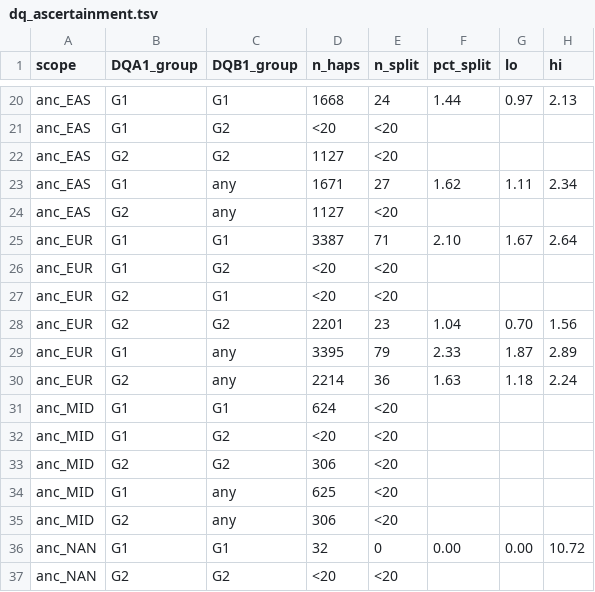
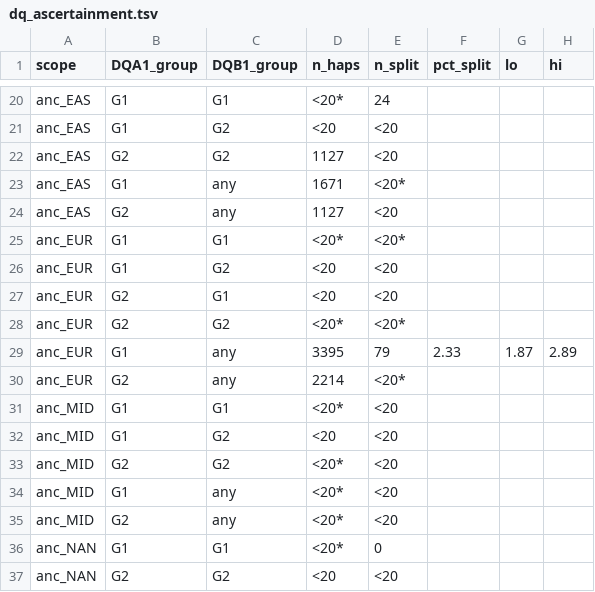
Before and after one commit to marcserranos/pilot-validation, a TSV file: reports/hla_popgen/50_qc_foundation/dq_ascertainment.tsv, drawn as a sheet; only a part is shown, gaps mark what is left out; the diff covers the shown part only; the diff names each change by its address in the sheet, - before the commit and + after, or states it on an @@ line.

```diff
--- a/reports/hla_popgen/50_qc_foundation/dq_ascertainment.tsv
+++ b/reports/hla_popgen/50_qc_foundation/dq_ascertainment.tsv
-D20 (n_haps): 1668
+D20 (n_haps): <20*
-F20 (pct_split): 1.44
+F20 (pct_split): (empty)
-G20 (lo): 0.97
+G20 (lo): (empty)
-H20 (hi): 2.13
+H20 (hi): (empty)
-E23 (n_split): 27
+E23 (n_split): <20*
-F23 (pct_split): 1.62
+F23 (pct_split): (empty)
-G23 (lo): 1.11
+G23 (lo): (empty)
-H23 (hi): 2.34
+H23 (hi): (empty)
-D25 (n_haps): 3387
+D25 (n_haps): <20*
-E25 (n_split): 71
+E25 (n_split): <20*
-F25 (pct_split): 2.10
+F25 (pct_split): (empty)
-G25 (lo): 1.67
+G25 (lo): (empty)
-H25 (hi): 2.64
+H25 (hi): (empty)
-D28 (n_haps): 2201
+D28 (n_haps): <20*
-E28 (n_split): 23
+E28 (n_split): <20*
-F28 (pct_split): 1.04
+F28 (pct_split): (empty)
-G28 (lo): 0.70
+G28 (lo): (empty)
-H28 (hi): 1.56
+H28 (hi): (empty)
-E30 (n_split): 36
+E30 (n_split): <20*
-F30 (pct_split): 1.63
+F30 (pct_split): (empty)
-G30 (lo): 1.18
+G30 (lo): (empty)
-H30 (hi): 2.24
+H30 (hi): (empty)
-D31 (n_haps): 624
+D31 (n_haps): <20*
-D33 (n_haps): 306
+D33 (n_haps): <20*
-D34 (n_haps): 625
+D34 (n_haps): <20*
-D35 (n_haps): 306
+D35 (n_haps): <20*
-D36 (n_haps): 32
+D36 (n_haps): <20*
-F36 (pct_split): 0.00
+F36 (pct_split): (empty)
-G36 (lo): 0.00
+G36 (lo): (empty)
-H36 (hi): 10.72
+H36 (hi): (empty)
```
Also changed, not shown: 65 edited cells elsewhere in this file, reports/hla_popgen/58_regional_depth/depth_summary_by_region.tsv, reports/hla_popgen/65_trb_assembly_genotype/reads_all/allele_fraction_histogram.tsv, 35 other files.
